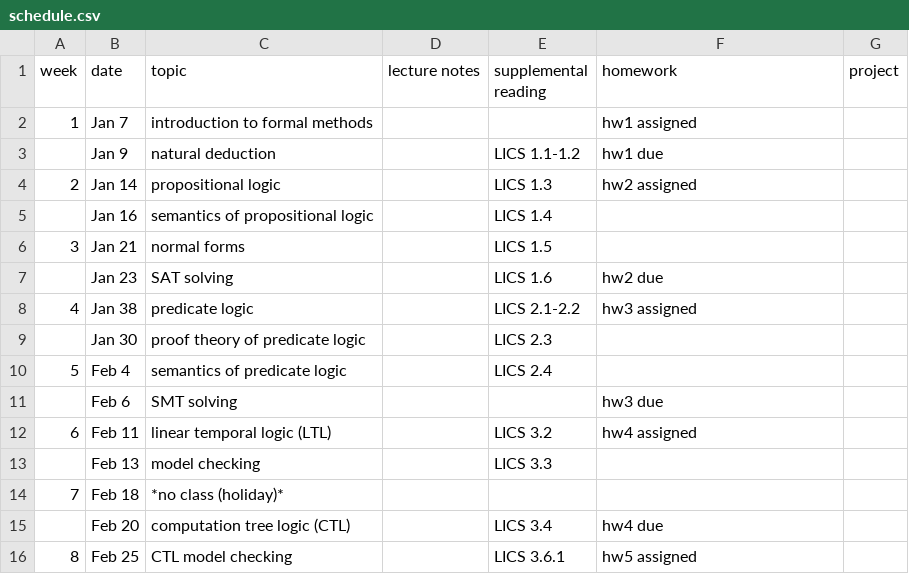
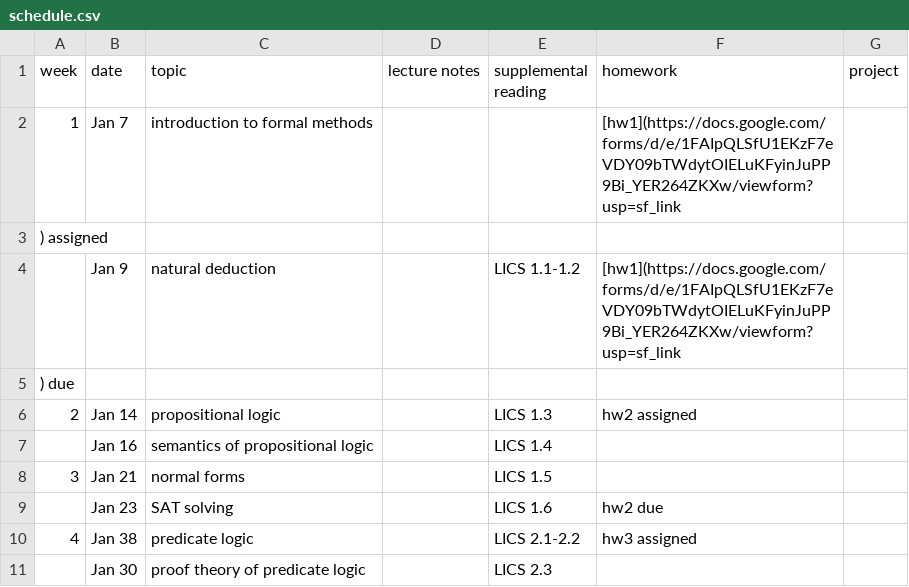
Before and after one commit to mines-pvs/s20-syllabus, a CSV file: schedule.csv, drawn as a sheet; only a part is shown; the shorter side is filled out with more unchanged rows.

Commit message:
Update schedule.csv

```diff
--- a/schedule.csv
+++ b/schedule.csv
@@ -1,4 +1,6 @@
 week,date,topic,lecture notes,supplemental reading,homework,project
-1,Jan 7,introduction to formal methods,,,hw1 assigned,
-,Jan 9,natural deduction,,LICS 1.1-1.2,hw1 due,
+1,Jan 7,introduction to formal methods,,,[hw1](https://docs.google.com/forms/d/e/1FAIpQLSfU1EKzF7eVDY09bTWdytOIELuKFyinJuPP9Bi_YER264ZKXw/viewform?usp=sf_link
+) assigned,
+,Jan 9,natural deduction,,LICS 1.1-1.2,[hw1](https://docs.google.com/forms/d/e/1FAIpQLSfU1EKzF7eVDY09bTWdytOIELuKFyinJuPP9Bi_YER264ZKXw/viewform?usp=sf_link
+) due,
 2,Jan 14,propositional logic,,LICS 1.3,hw2 assigned,
```
